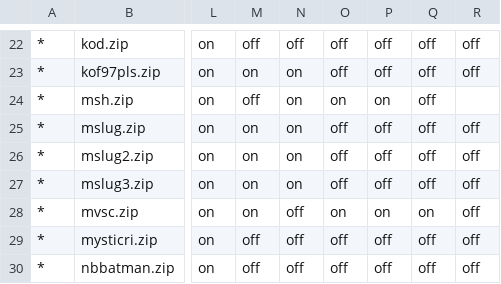
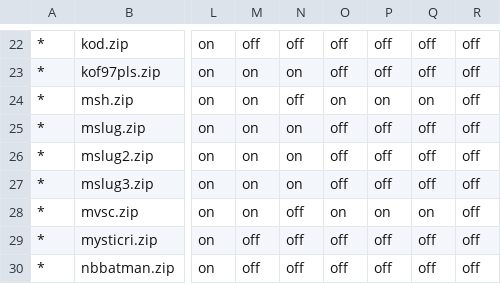
Before and after one commit to IgniparousTempest/rpi-arcade-lights, a CSV file: rpi_button_lights_database.csv, drawn as a sheet; only a part is shown, gaps mark what is left out; the diff names each change by its address in the sheet, - before the commit and + after, or states it on an @@ line.

Commit message:
Fixed missing light for Marvel Super Heroes

```diff
--- a/rpi_button_lights_database.csv
+++ b/rpi_button_lights_database.csv
-M24: off
+M24: on
-N24: on
+N24: off
-Q24: off
+Q24: on
-R24: (empty)
+R24: off
```
